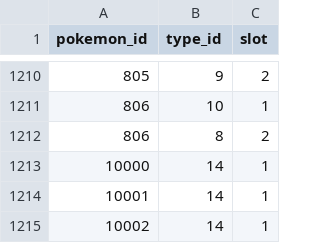
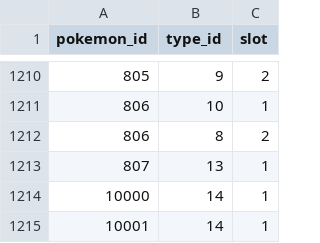
Before and after one commit to DryWaters/pokedex-back, a CSV file: data/csv/pokemon_types.csv, drawn as a sheet; only a part is shown, gaps mark what is left out; the shorter side is filled out with more unchanged rows; the diff names each change by its address in the sheet, - before the commit and + after, or states it on an @@ line.

```diff
--- a/data/csv/pokemon_types.csv
+++ b/data/csv/pokemon_types.csv
+row 1213: 807 | 13 | 1
```
Also changed, not shown: data/csv/pokemon.csv, 4 other files.
